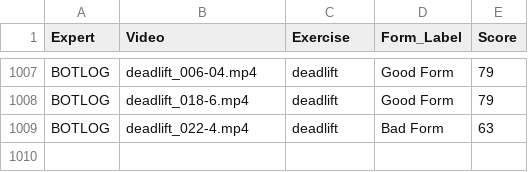
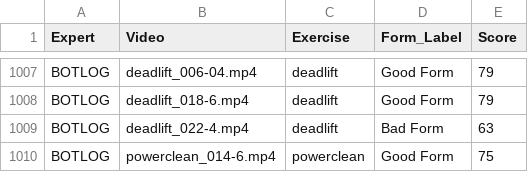
Before and after one commit to Exryz/video-scoring, a CSV file: expert_scores.csv, drawn as a sheet; only a part is shown, gaps mark what is left out.

Commit message:
BOTLOG scored powerclean_014-6.mp4

```diff
--- a/expert_scores.csv
+++ b/expert_scores.csv
@@ -1009 +1009,2 @@ BOTLOG,deadlift_018-6.mp4,deadlift,Good Form,79
 BOTLOG,deadlift_022-4.mp4,deadlift,Bad Form,63
+BOTLOG,powerclean_014-6.mp4,powerclean,Good Form,75
```
